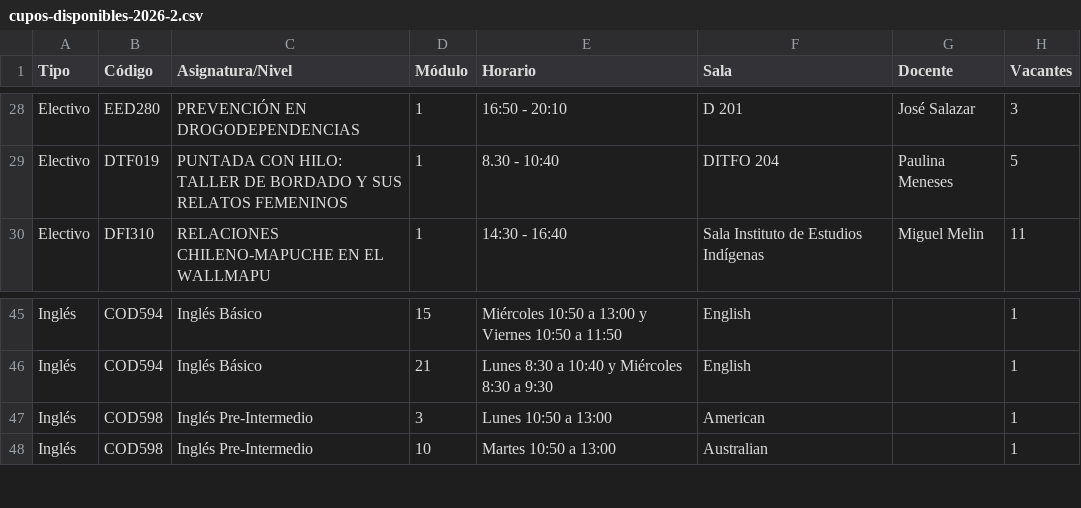
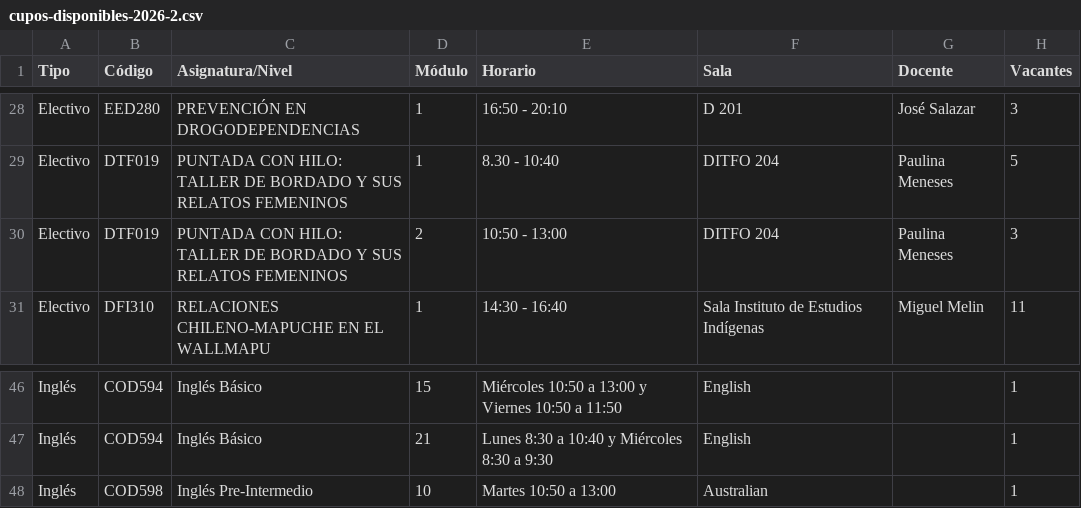
Before and after one commit to felipeopazo-ufro/cupos-ufro, a CSV file: cupos-disponibles-2026-2.csv, drawn as a sheet; only a part is shown, gaps mark what is left out; removed rows and columns are numbered as before the commit, all else as after; the diff names each change by its address in the sheet, - before the commit and + after, or states it on an @@ line.

```diff
--- a/cupos-disponibles-2026-2.csv
+++ b/cupos-disponibles-2026-2.csv
+row 30: Electivo | DTF019 | PUNTADA CON HILO: TALLER DE BORDADO Y SUS RELATOS FEMENINOS | 2 | 10:50 - 13:00 | DITFO 204 | Paulina Meneses | 3
-row 47: Inglés | COD598 | Inglés Pre-Intermedio | 3 | Lunes 10:50 a 13:00 | American |  | 1
```
Also changed, not shown: 1 other file.
